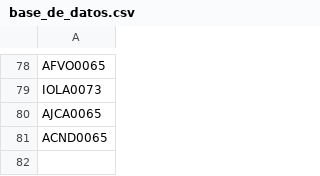
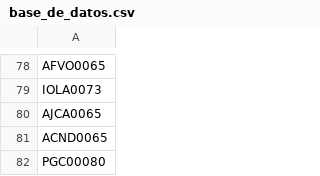
Before and after one commit to AdminC3A/QRElemento-Acceso, a CSV file: data/base_de_datos.csv, drawn as a sheet; only a part is shown, gaps mark what is left out.

Commit message:
Update base_de_datos.csv

```diff
--- a/data/base_de_datos.csv
+++ b/data/base_de_datos.csv
@@ -81 +81,2 @@ AJCA0065
 ACND0065
+PGC00080
```
